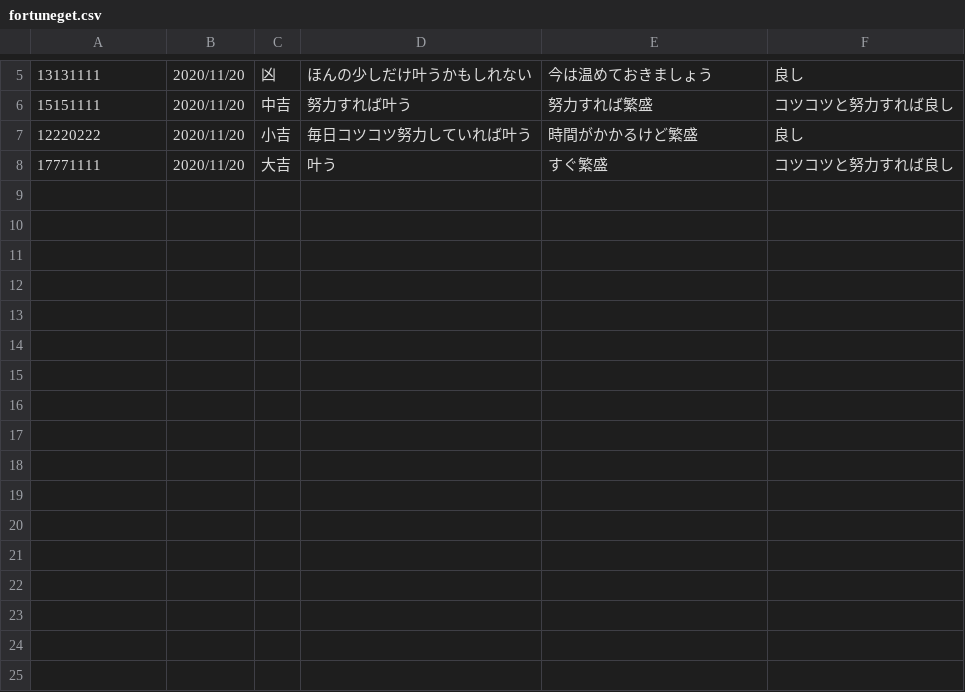
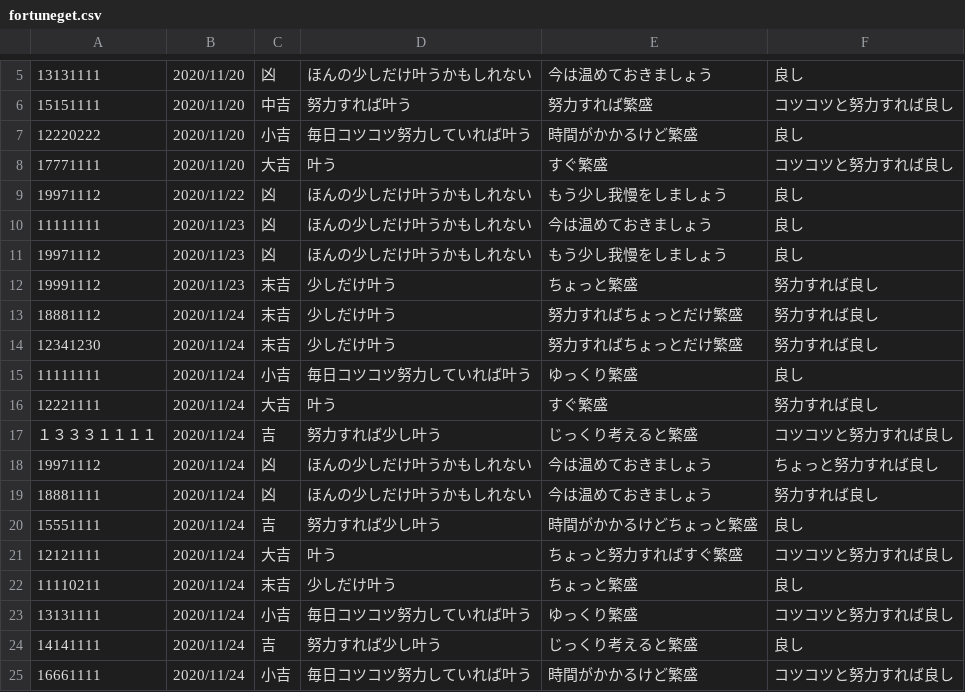
Before and after one commit to MizukiOchi/office_training, a CSV file: fortuneget.csv, drawn as a sheet; only a part is shown, gaps mark what is left out.

```diff
--- a/fortuneget.csv
+++ b/fortuneget.csv
@@ -8 +8,18 @@
 17771111,2020/11/20,大吉,叶う,すぐ繁盛,コツコツと努力すれば良し
+19971112,2020/11/22,凶,ほんの少しだけ叶うかもしれない,もう少し我慢をしましょう,良し
+11111111,2020/11/23,凶,ほんの少しだけ叶うかもしれない,今は温めておきましょう,良し
+19971112,2020/11/23,凶,ほんの少しだけ叶うかもしれない,もう少し我慢をしましょう,良し
+19991112,2020/11/23,末吉,少しだけ叶う,ちょっと繁盛,努力すれば良し
+18881112,2020/11/24,末吉,少しだけ叶う,努力すればちょっとだけ繁盛,努力すれば良し
+12341230,2020/11/24,末吉,少しだけ叶う,努力すればちょっとだけ繁盛,努力すれば良し
+11111111,2020/11/24,小吉,毎日コツコツ努力していれば叶う,ゆっくり繁盛,良し
+12221111,2020/11/24,大吉,叶う,すぐ繁盛,努力すれば良し
+１３３３１１１１,2020/11/24,吉,努力すれば少し叶う,じっくり考えると繁盛,コツコツと努力すれば良し
+19971112,2020/11/24,凶,ほんの少しだけ叶うかもしれない,今は温めておきましょう,ちょっと努力すれば良し
+18881111,2020/11/24,凶,ほんの少しだけ叶うかもしれない,今は温めておきましょう,努力すれば良し
+15551111,2020/11/24,吉,努力すれば少し叶う,時間がかかるけどちょっと繁盛,良し
+12121111,2020/11/24,大吉,叶う,ちょっと努力すればすぐ繁盛,コツコツと努力すれば良し
+11110211,2020/11/24,末吉,少しだけ叶う,ちょっと繁盛,良し
+13131111,2020/11/24,小吉,毎日コツコツ努力していれば叶う,ゆっくり繁盛,コツコツと努力すれば良し
+14141111,2020/11/24,吉,努力すれば少し叶う,じっくり考えると繁盛,良し
+16661111,2020/11/24,小吉,毎日コツコツ努力していれば叶う,時間がかかるけど繁盛,コツコツと努力すれば良し
```
Also changed, not shown: 11 other files.
